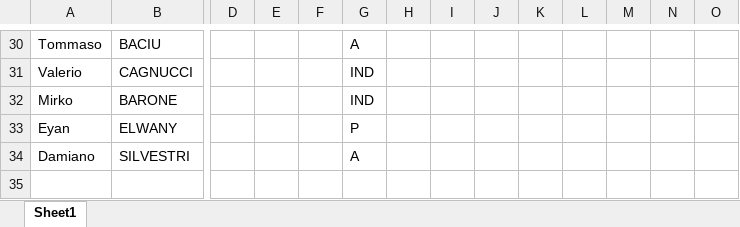
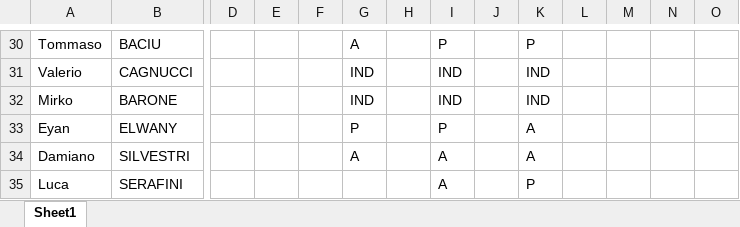
Before and after one commit to alesco1973/ASA_SGS, an Excel workbook: presenze_giocatori_2024-11.xlsx, sheet Sheet1, drawn as a sheet; only a part is shown, gaps mark what is left out; values as stored, in another font and other column widths than the file's, no borders; rows hold the shown columns only; the diff covers the shown part only; the diff names each change by its address in the sheet, - before the commit and + after, or states it on an @@ line.

```diff
--- a/presenze_giocatori_2024-11.xlsx (sheet Sheet1)
+++ b/presenze_giocatori_2024-11.xlsx (sheet Sheet1)
-I30: (empty)
+I30: P
-K30: (empty)
+K30: P
-I31:I32: (empty)
+I31:I32: IND
-K31:K32: (empty)
+K31:K32: IND
-I33: (empty)
+I33: P
-K33:K34: (empty)
+K33:K34: A
-I34: (empty)
+I34: A
+row 35: Luca | SERAFINI |  |  |  |  |  | A |  | P
```
Also changed, not shown: 56 edited cells elsewhere in this sheet, 1 other file.
